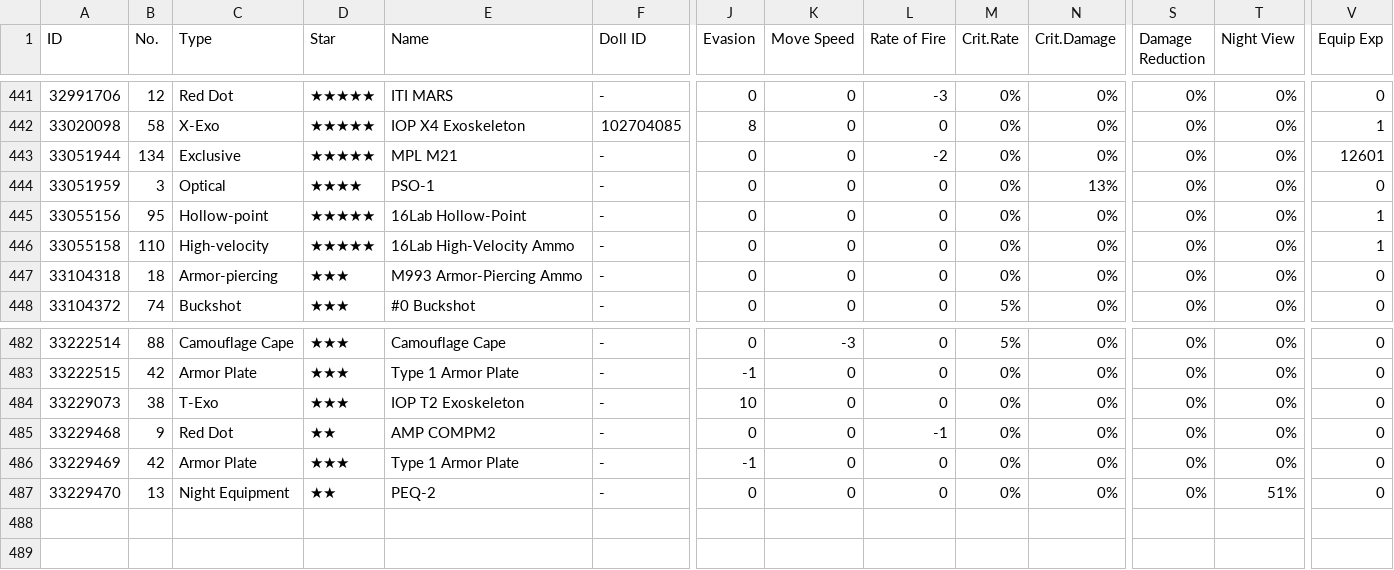
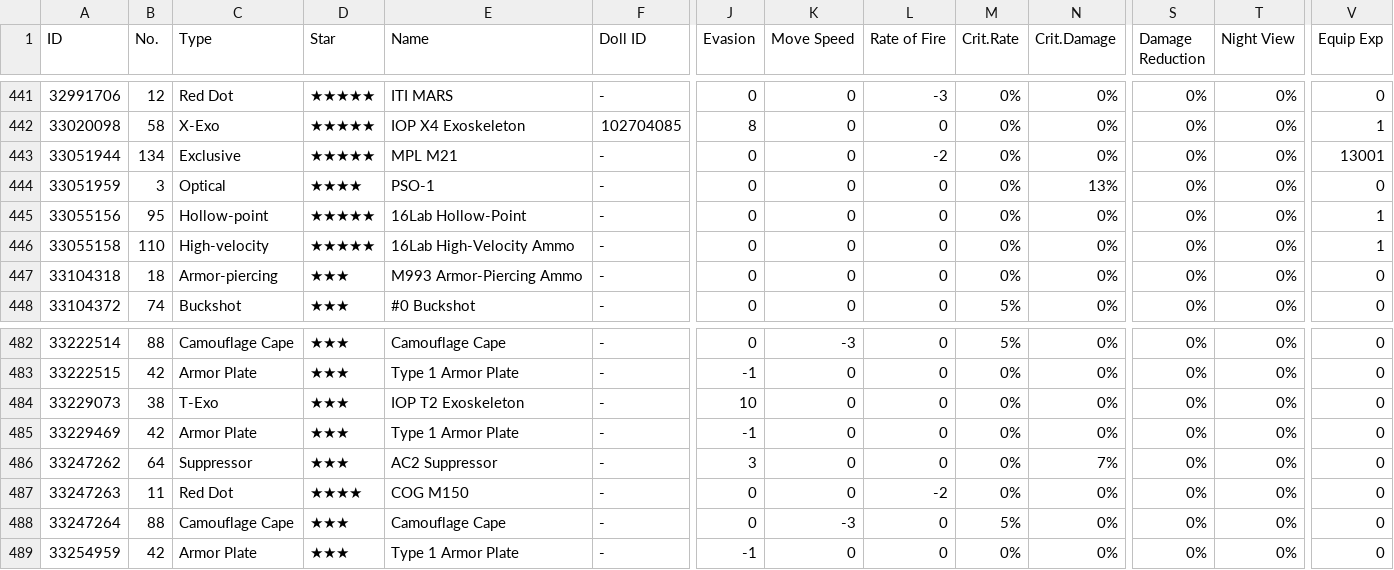
Before and after one commit to m1s3ri/90wish, a CSV file: miseri_34865_equip_info.csv, drawn as a sheet; only a part is shown, gaps mark what is left out; removed rows and columns are numbered as before the commit, all else as after; rows hold the shown columns only; the diff names each change by its address in the sheet, - before the commit and + after, or states it on an @@ line.

```diff
--- a/miseri_34865_equip_info.csv
+++ b/miseri_34865_equip_info.csv
-V443 (Equip Exp): 12601
+V443 (Equip Exp): 13001
-row 485: 33229468 | 9 | Red Dot | ★★ | AMP COMPM2 | - | 0 | 0 | -1 | 0% | 0% | 0% | 0% | 0
+row 486: 33247262 | 64 | Suppressor | ★★★ | AC2 Suppressor | - | 3 | 0 | 0 | 0% | 7% | 0% | 0% | 0
+row 487: 33247263 | 11 | Red Dot | ★★★★ | COG M150 | - | 0 | 0 | -2 | 0% | 0% | 0% | 0% | 0
-A488 (ID): 33229470
+A488 (ID): 33247264
-B488 (No.): 13
+B488 (No.): 88
-C488 (Type): Night Equipment
+C488 (Type): Camouflage Cape
-D488 (Star): ★★
+D488 (Star): ★★★
-E488 (Name): PEQ-2
+E488 (Name): Camouflage Cape
-K488 (Move Speed): 0
+K488 (Move Speed): -3
-M488 (Crit.Rate): 0%
+M488 (Crit.Rate): 5%
-T488 (Night View): 51%
+T488 (Night View): 0%
+row 489: 33254959 | 42 | Armor Plate | ★★★ | Type 1 Armor Plate | - | -1 | 0 | 0 | 0% | 0% | 0% | 0% | 0
```
Also changed, not shown: miseri_34865_coalition_info.csv, miseri_34865_doll_info.csv, 5 other files.
